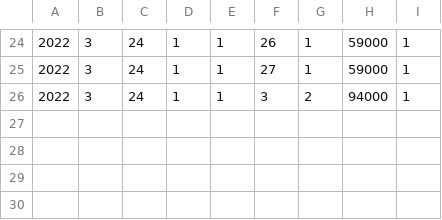
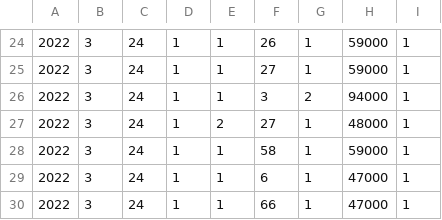
Before and after one commit to Jiminleeee/LOTTE-WORLD-Ticket-System, a CSV file: code/report.csv, drawn as a sheet; only a part is shown, gaps mark what is left out.

```diff
--- a/code/report.csv
+++ b/code/report.csv
@@ -26 +26,5 @@
 2022,3,24,1,1,3,2,94000,1
+2022,3,24,1,2,27,1,48000,1
+2022,3,24,1,1,58,1,59000,1
+2022,3,24,1,1,6,1,47000,1
+2022,3,24,1,1,66,1,47000,1
```
Also changed, not shown: 5 other files.
